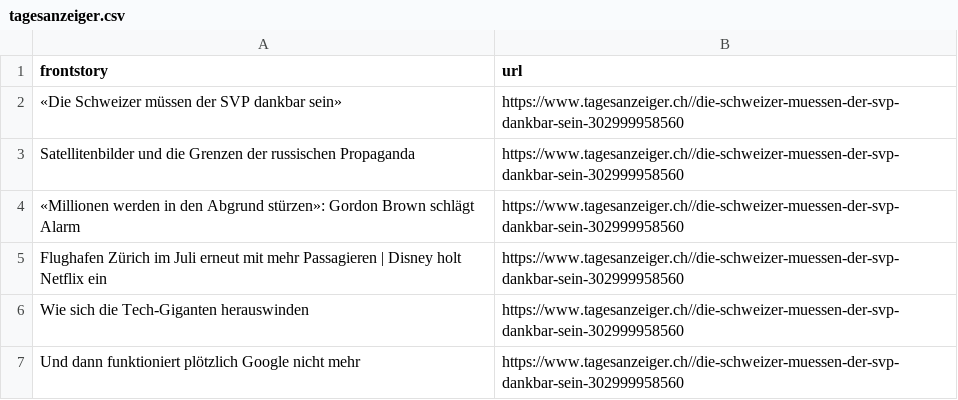
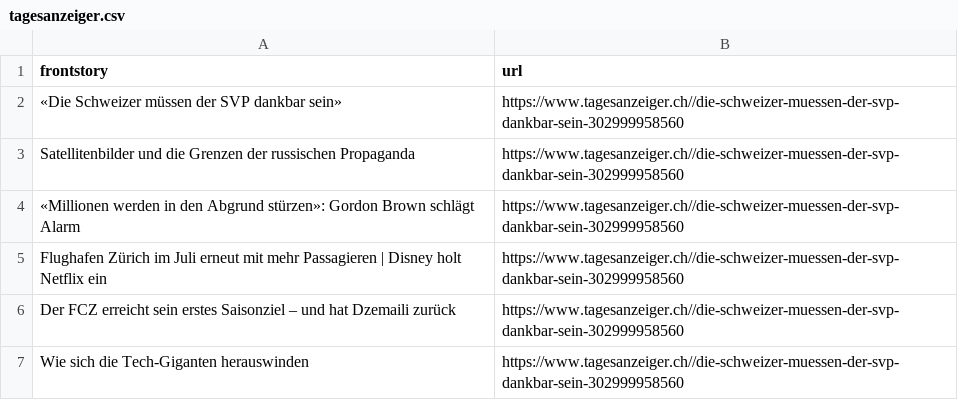
Before and after one commit to ErichBuergler/automatic-scraper-tagesanzeiger, a CSV file: tagesanzeiger.csv, drawn as a sheet.

```diff
--- a/tagesanzeiger.csv
+++ b/tagesanzeiger.csv
@@ -5,3 +5,3 @@ Satellitenbilder und die Grenzen der russischen Propaganda,https://www.tagesanze
 Flughafen Zürich im Juli erneut mit mehr Passagieren | Disney holt Netflix ein ,https://www.tagesanzeiger.ch//die-schweizer-muessen-der-svp-dankbar-sein-302999958560
+Der FCZ erreicht sein erstes Saisonziel – und hat Dzemaili zurück,https://www.tagesanzeiger.ch//die-schweizer-muessen-der-svp-dankbar-sein-302999958560
 Wie sich die Tech-Giganten herauswinden,https://www.tagesanzeiger.ch//die-schweizer-muessen-der-svp-dankbar-sein-302999958560
-Und dann funktioniert plötzlich Google nicht mehr,https://www.tagesanzeiger.ch//die-schweizer-muessen-der-svp-dankbar-sein-302999958560
```
